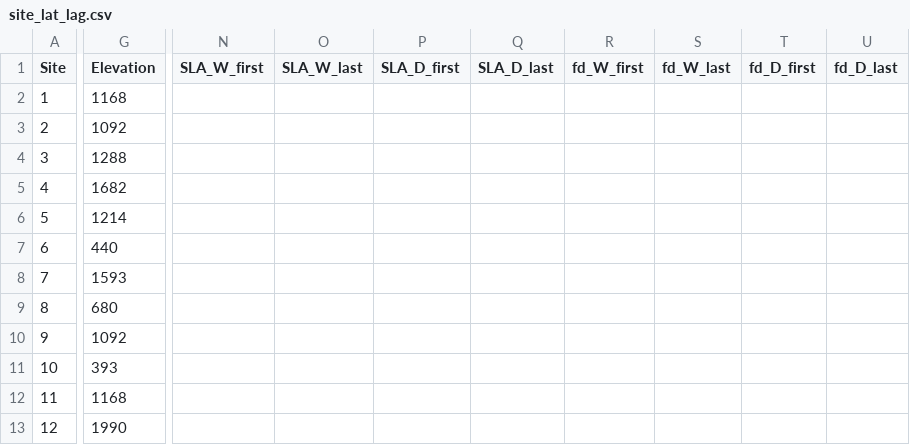
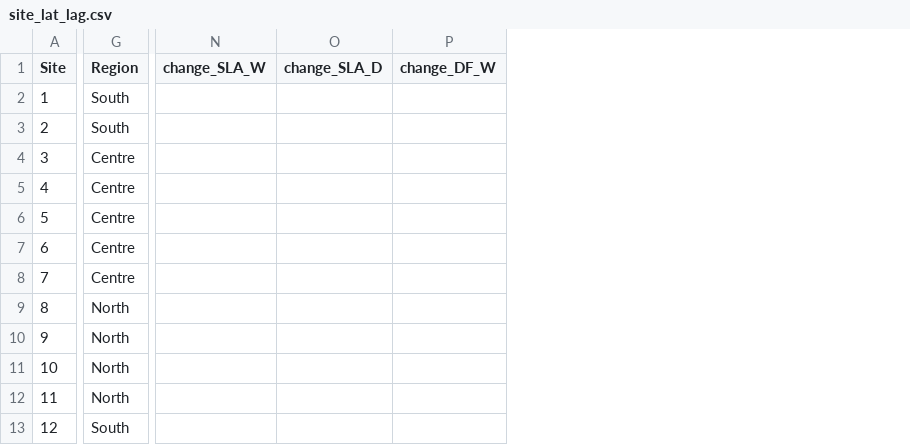
Before and after one commit to anstettd/climate_lag, a CSV file: Data/site_lat_lag.csv, drawn as a sheet; only a part is shown, gaps mark what is left out; removed rows and columns are numbered as before the commit, all else as after; the diff covers the shown part only; the diff names each change by its address in the sheet, - before the commit and + after, or states it on an @@ line.

```diff
--- a/Data/site_lat_lag.csv
+++ b/Data/site_lat_lag.csv
-column G (Elevation), rows 2-13: 1168 | 1092 | 1288 | 1682 | 1214 | 440 | 1593 | 680 | 1092 | 393 | 1168 | 1990
+column G (Region), rows 2-13: South | South | Centre | Centre | Centre | Centre | Centre | North | North | North | North | South
-column N (SLA_W_first), empty
-column O (SLA_W_last), empty
-column P (SLA_D_first), empty
-column Q (SLA_D_last), empty
-column R (fd_W_first), empty
-column S (fd_W_last), empty
-column T (fd_D_first), empty
-column U (fd_D_last), empty
+column N (change_SLA_W), empty
+column O (change_SLA_D), empty
+column P (change_DF_W), empty
```
Also changed, not shown: 1 added column elsewhere in this file, 3 other files.
